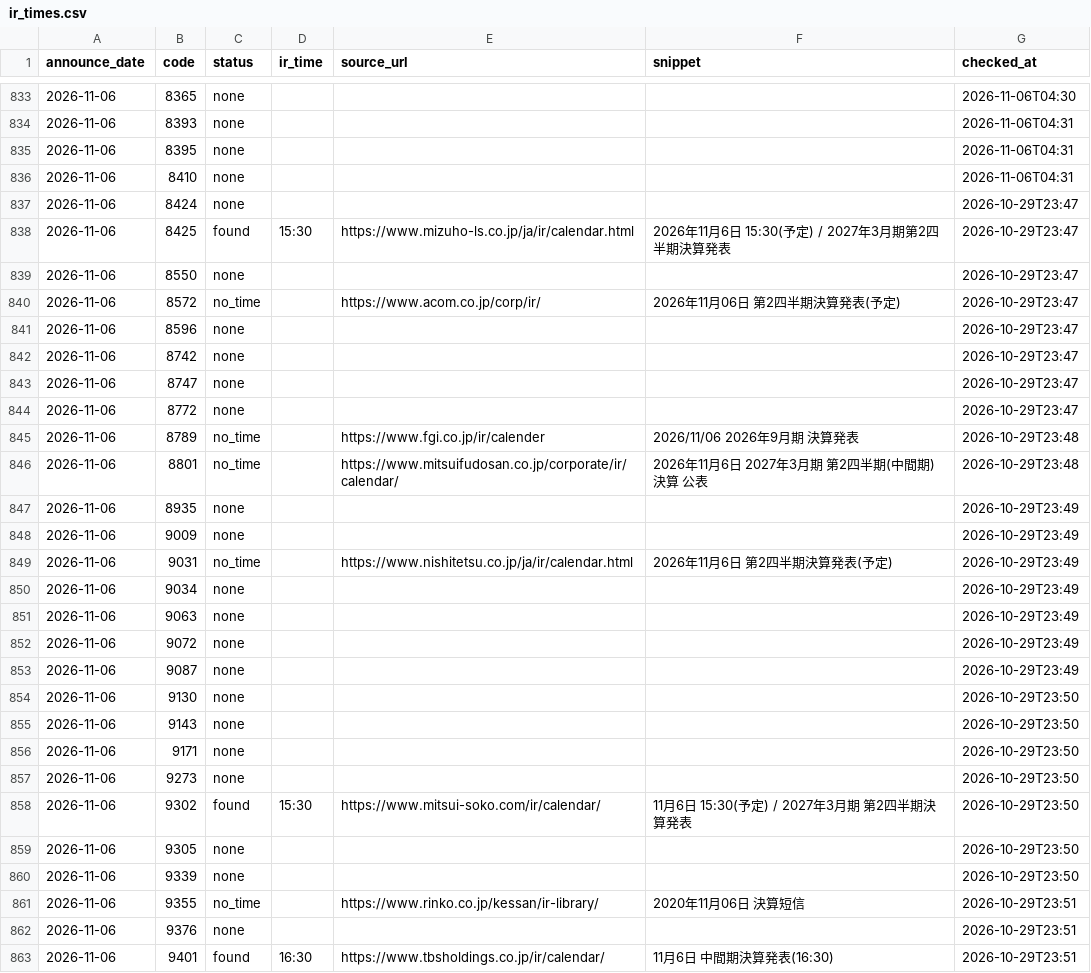
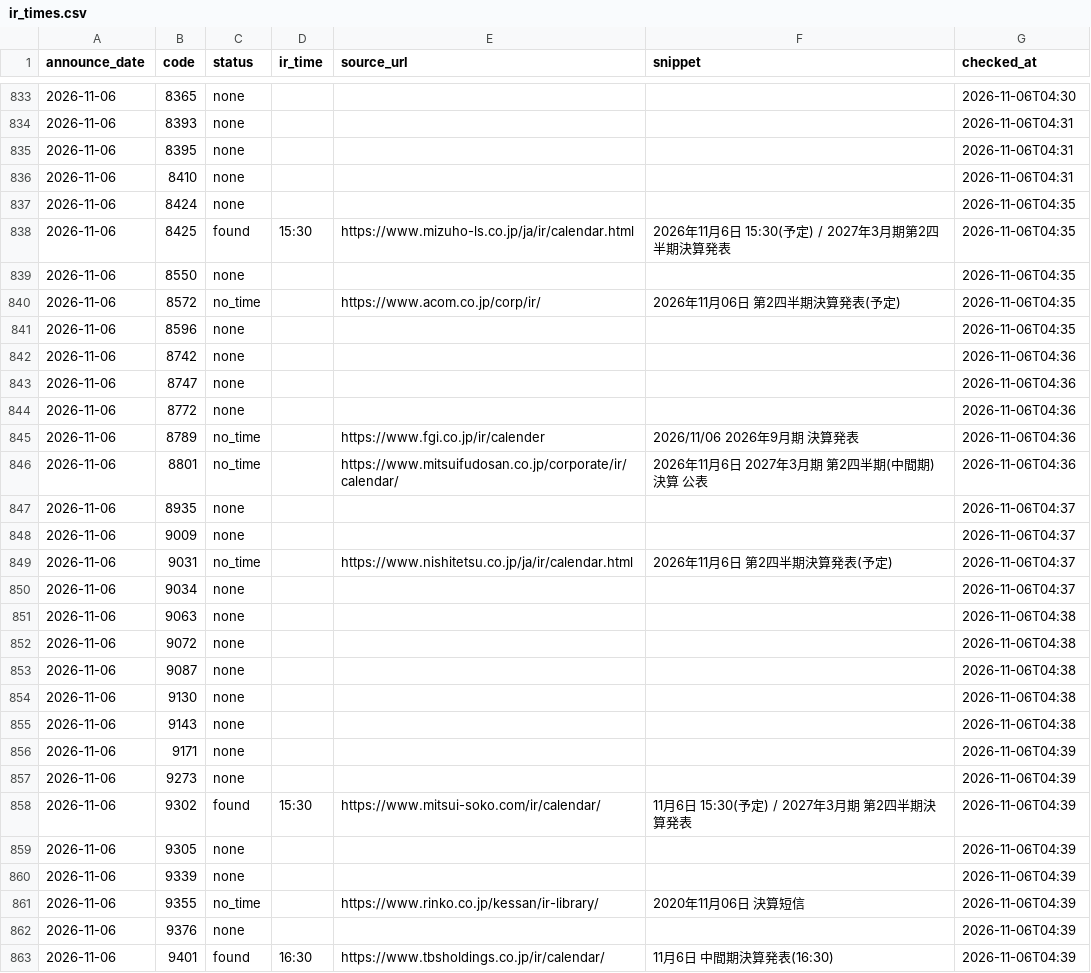
Before and after one commit to vix96343-source/kessan-hantei, a CSV file: data/ir_times.csv, drawn as a sheet; only a part is shown, gaps mark what is left out; the diff covers the shown part only; the diff names each change by its address in the sheet, - before the commit and + after, or states it on an @@ line.

Commit message:
data: 前の四半期のセグメント・受注・会社予想・発表時刻(IRBANK・各社IR)を補完(手元)

```diff
--- a/data/ir_times.csv
+++ b/data/ir_times.csv
-G837:G841 (checked_at): 2026-10-29T23:47
+G837:G841 (checked_at): 2026-11-06T04:35
-G842:G844 (checked_at): 2026-10-29T23:47
+G842:G844 (checked_at): 2026-11-06T04:36
-G845:G846 (checked_at): 2026-10-29T23:48
+G845:G846 (checked_at): 2026-11-06T04:36
-G847:G850 (checked_at): 2026-10-29T23:49
+G847:G850 (checked_at): 2026-11-06T04:37
-G851:G853 (checked_at): 2026-10-29T23:49
+G851:G853 (checked_at): 2026-11-06T04:38
-G854:G855 (checked_at): 2026-10-29T23:50
+G854:G855 (checked_at): 2026-11-06T04:38
-G856:G860 (checked_at): 2026-10-29T23:50
+G856:G860 (checked_at): 2026-11-06T04:39
-G861:G863 (checked_at): 2026-10-29T23:51
+G861:G863 (checked_at): 2026-11-06T04:39
```
Also changed, not shown: 11 edited cells elsewhere in this file, 3 other files.
